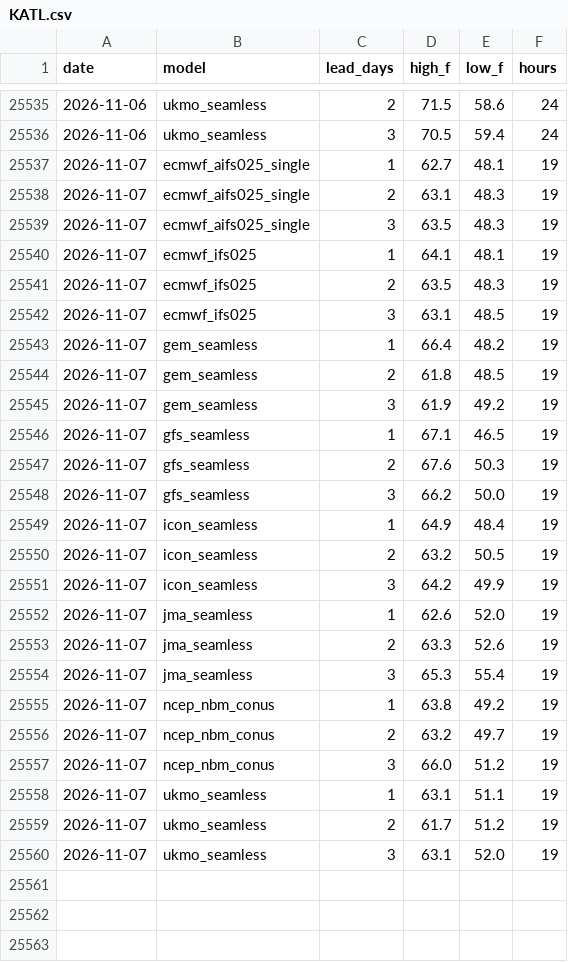
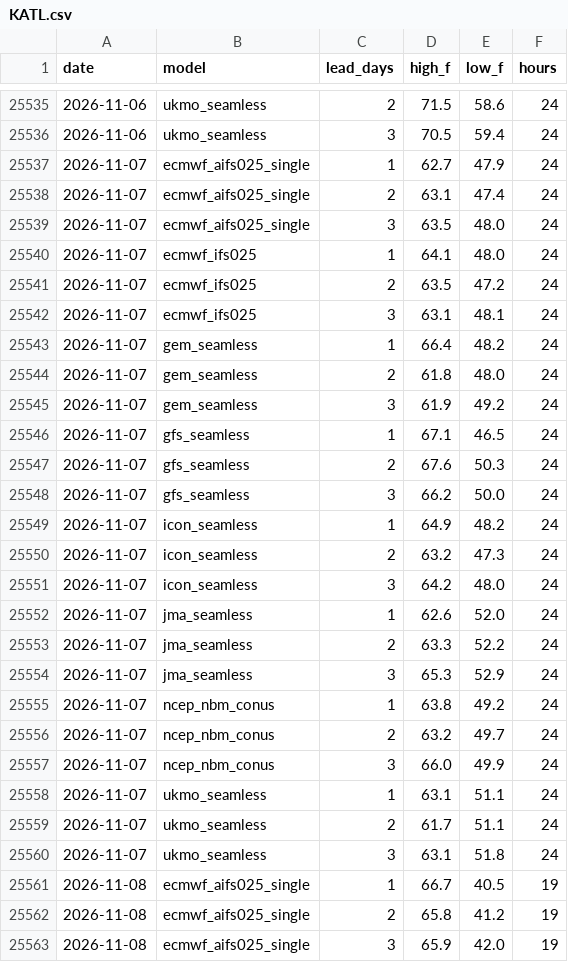
Before and after one commit to adsitb/weather-station-archive, a CSV file: forecasts/historical/KATL.csv, drawn as a sheet; only a part is shown, gaps mark what is left out; the diff covers the shown part only.

Commit message:
Weather data update
daily_climate 24, forecasts_historical 1152

```diff
--- a/forecasts/historical/KATL.csv
+++ b/forecasts/historical/KATL.csv
@@ -25536,25 +25536,28 @@ date,model,lead_days,high_f,low_f,hours
 2026-11-06,ukmo_seamless,3,70.5,59.4,24
-2026-11-07,ecmwf_aifs025_single,1,62.7,48.1,19
-2026-11-07,ecmwf_aifs025_single,2,63.1,48.3,19
-2026-11-07,ecmwf_aifs025_single,3,63.5,48.3,19
-2026-11-07,ecmwf_ifs025,1,64.1,48.1,19
-2026-11-07,ecmwf_ifs025,2,63.5,48.3,19
-2026-11-07,ecmwf_ifs025,3,63.1,48.5,19
-2026-11-07,gem_seamless,1,66.4,48.2,19
-2026-11-07,gem_seamless,2,61.8,48.5,19
-2026-11-07,gem_seamless,3,61.9,49.2,19
-2026-11-07,gfs_seamless,1,67.1,46.5,19
-2026-11-07,gfs_seamless,2,67.6,50.3,19
-2026-11-07,gfs_seamless,3,66.2,50.0,19
-2026-11-07,icon_seamless,1,64.9,48.4,19
-2026-11-07,icon_seamless,2,63.2,50.5,19
-2026-11-07,icon_seamless,3,64.2,49.9,19
-2026-11-07,jma_seamless,1,62.6,52.0,19
-2026-11-07,jma_seamless,2,63.3,52.6,19
-2026-11-07,jma_seamless,3,65.3,55.4,19
-2026-11-07,ncep_nbm_conus,1,63.8,49.2,19
-2026-11-07,ncep_nbm_conus,2,63.2,49.7,19
-2026-11-07,ncep_nbm_conus,3,66.0,51.2,19
-2026-11-07,ukmo_seamless,1,63.1,51.1,19
-2026-11-07,ukmo_seamless,2,61.7,51.2,19
-2026-11-07,ukmo_seamless,3,63.1,52.0,19
+2026-11-07,ecmwf_aifs025_single,1,62.7,47.9,24
+2026-11-07,ecmwf_aifs025_single,2,63.1,47.4,24
+2026-11-07,ecmwf_aifs025_single,3,63.5,48.0,24
+2026-11-07,ecmwf_ifs025,1,64.1,48.0,24
+2026-11-07,ecmwf_ifs025,2,63.5,47.2,24
+2026-11-07,ecmwf_ifs025,3,63.1,48.1,24
+2026-11-07,gem_seamless,1,66.4,48.2,24
+2026-11-07,gem_seamless,2,61.8,48.0,24
+2026-11-07,gem_seamless,3,61.9,49.2,24
+2026-11-07,gfs_seamless,1,67.1,46.5,24
+2026-11-07,gfs_seamless,2,67.6,50.3,24
+2026-11-07,gfs_seamless,3,66.2,50.0,24
+2026-11-07,icon_seamless,1,64.9,48.2,24
+2026-11-07,icon_seamless,2,63.2,47.3,24
+2026-11-07,icon_seamless,3,64.2,48.0,24
+2026-11-07,jma_seamless,1,62.6,52.0,24
+2026-11-07,jma_seamless,2,63.3,52.2,24
+2026-11-07,jma_seamless,3,65.3,52.9,24
+2026-11-07,ncep_nbm_conus,1,63.8,49.2,24
+2026-11-07,ncep_nbm_conus,2,63.2,49.7,24
+2026-11-07,ncep_nbm_conus,3,66.0,49.9,24
+2026-11-07,ukmo_seamless,1,63.1,51.1,24
+2026-11-07,ukmo_seamless,2,61.7,51.1,24
+2026-11-07,ukmo_seamless,3,63.1,51.8,24
+2026-11-08,ecmwf_aifs025_single,1,66.7,40.5,19
+2026-11-08,ecmwf_aifs025_single,2,65.8,41.2,19
+2026-11-08,ecmwf_aifs025_single,3,65.9,42.0,19
```
Also changed, not shown: 21 added rows elsewhere in this file, daily_climate/KBOS.csv, forecasts/historical/KAUS.csv, 45 other files.
